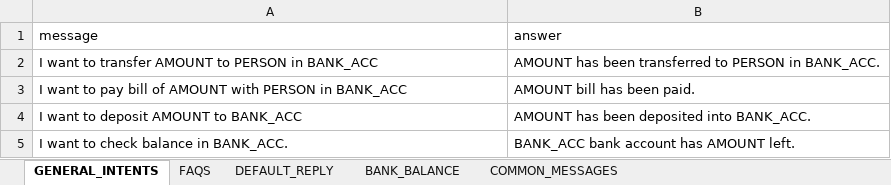
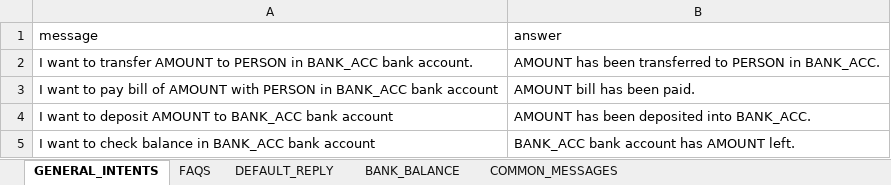
Before and after one commit to Shuhxian/Bank_Chatbot, an Excel workbook: Database.xlsx, sheet GENERAL_INTENTS, drawn as a sheet; values as stored, in another font and other column widths than the file's, no borders; the diff names each change by its address in the sheet, - before the commit and + after, or states it on an @@ line.

Commit message:
updated general intent submodule in the database

```diff
--- a/Database.xlsx (sheet GENERAL_INTENTS)
+++ b/Database.xlsx (sheet GENERAL_INTENTS)
-A2 (message): …in BANK_ACC
+A2 (message): …in BANK_ACC bank account.
-A3 (message): …in BANK_ACC
+A3 (message): …in BANK_ACC bank account
-A4 (message): I want to deposit AMOUNT to BANK_ACC
+A4 (message): I want to deposit AMOUNT to BANK_ACC bank account
-A5 (message): I want to check balance in BANK_ACC.
+A5 (message): I want to check balance in BANK_ACC bank account
```
